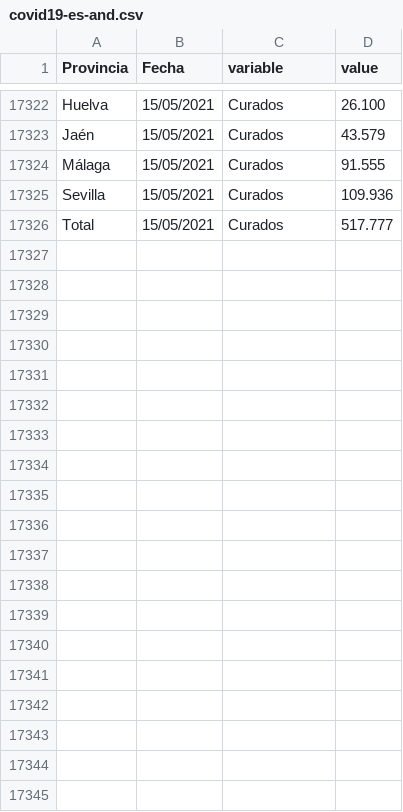
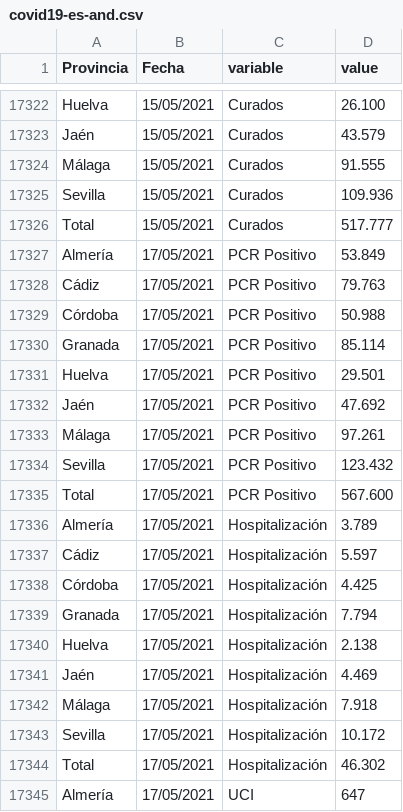
Before and after one commit to kfern/jupyter, a CSV file: covid19-es-and/covid19-es-and.csv, drawn as a sheet; only a part is shown, gaps mark what is left out; the diff covers the shown part only; the diff names each change by its address in the sheet, - before the commit and + after, or states it on an @@ line.

```diff
--- a/covid19-es-and/covid19-es-and.csv
+++ b/covid19-es-and/covid19-es-and.csv
+row 17327: Almería | 17/05/2021 | PCR Positivo | 53.849
+row 17328: Cádiz | 17/05/2021 | PCR Positivo | 79.763
+row 17329: Córdoba | 17/05/2021 | PCR Positivo | 50.988
+row 17330: Granada | 17/05/2021 | PCR Positivo | 85.114
+row 17331: Huelva | 17/05/2021 | PCR Positivo | 29.501
+row 17332: Jaén | 17/05/2021 | PCR Positivo | 47.692
+row 17333: Málaga | 17/05/2021 | PCR Positivo | 97.261
+row 17334: Sevilla | 17/05/2021 | PCR Positivo | 123.432
+row 17335: Total | 17/05/2021 | PCR Positivo | 567.600
+row 17336: Almería | 17/05/2021 | Hospitalización | 3.789
+row 17337: Cádiz | 17/05/2021 | Hospitalización | 5.597
+row 17338: Córdoba | 17/05/2021 | Hospitalización | 4.425
+row 17339: Granada | 17/05/2021 | Hospitalización | 7.794
+row 17340: Huelva | 17/05/2021 | Hospitalización | 2.138
+row 17341: Jaén | 17/05/2021 | Hospitalización | 4.469
+row 17342: Málaga | 17/05/2021 | Hospitalización | 7.918
+row 17343: Sevilla | 17/05/2021 | Hospitalización | 10.172
+row 17344: Total | 17/05/2021 | Hospitalización | 46.302
+row 17345: Almería | 17/05/2021 | UCI | 647
```
Also changed, not shown: 26 added rows elsewhere in this file, 1 other file.
